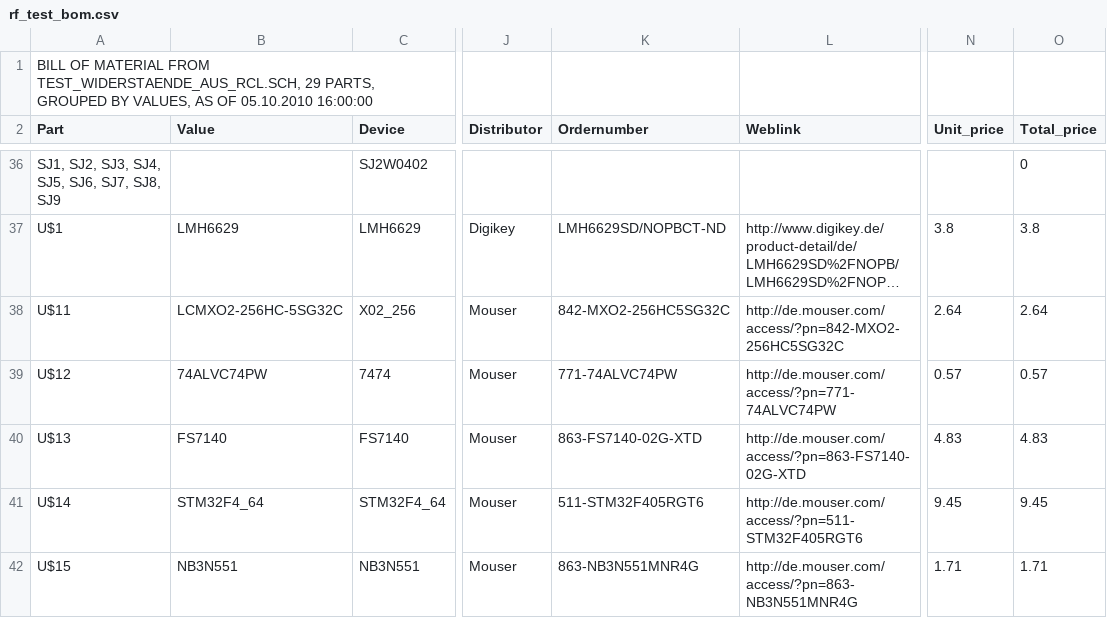
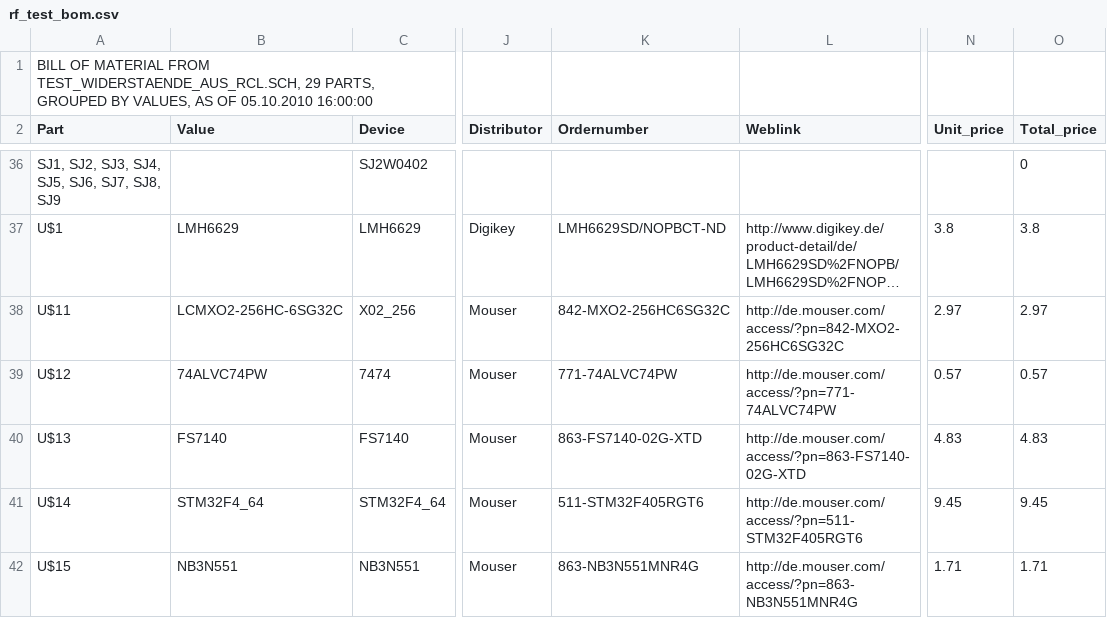
Before and after one commit to flandrian/gcs-hardware, a CSV file: eagle/rf_test/output/rf_test_bom.csv, drawn as a sheet; only a part is shown, gaps mark what is left out; long unchanged cells end in …; the diff names each change by its address in the sheet, - before the commit and + after, or states it on an @@ line.

```diff
--- a/eagle/rf_test/output/rf_test_bom.csv
+++ b/eagle/rf_test/output/rf_test_bom.csv
-B38 (Value): LCMXO2-256HC-5SG32C
+B38 (Value): LCMXO2-256HC-6SG32C
-K38 (Ordernumber): 842-MXO2-256HC5SG32C
+K38 (Ordernumber): 842-MXO2-256HC6SG32C
-L38 (Weblink): http://de.mouser.com/access/?pn=842-MXO2-256HC5SG32C
+L38 (Weblink): http://de.mouser.com/access/?pn=842-MXO2-256HC6SG32C
-N38 (Unit_price): 2.64
+N38 (Unit_price): 2.97
-O38 (Total_price): 2.64
+O38 (Total_price): 2.97
```
Also changed, not shown: 3 other files.
